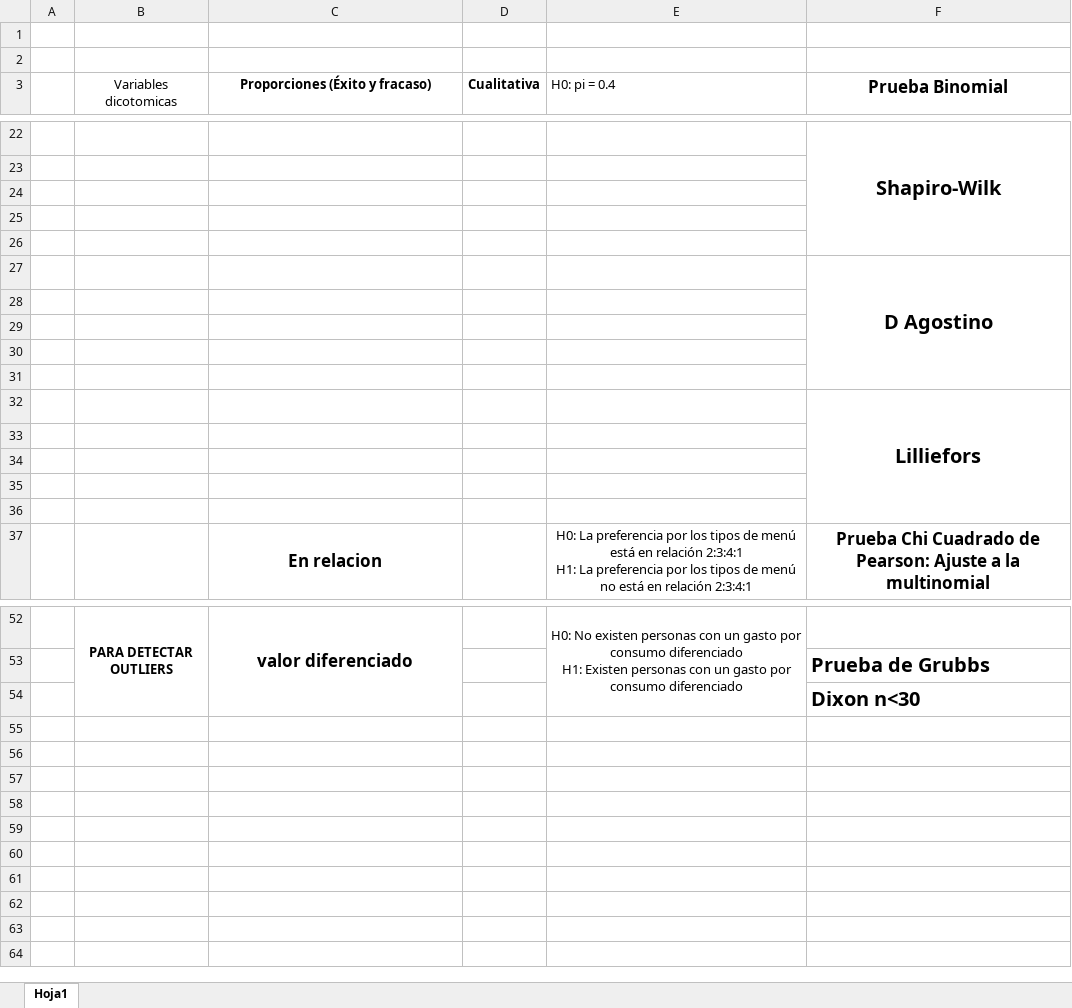
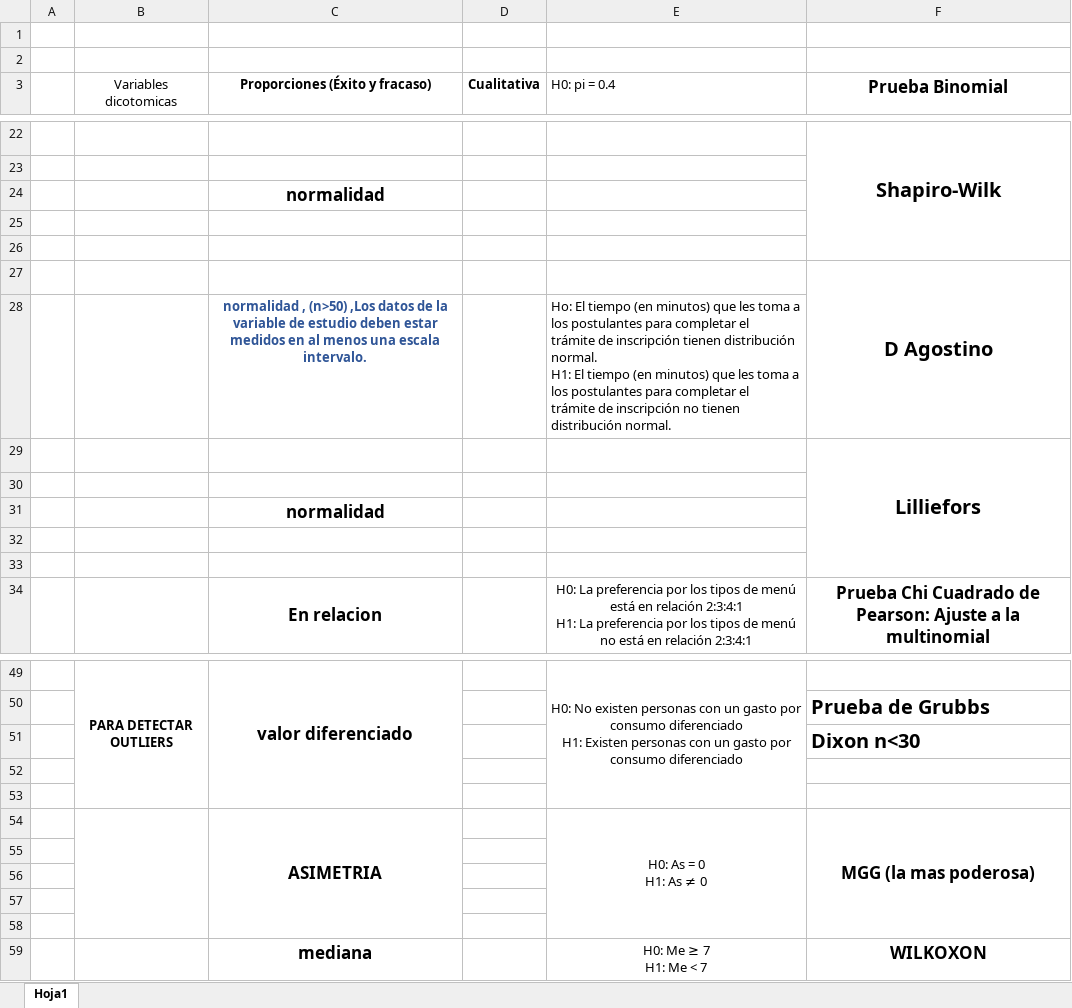
Before and after one commit to alcetasa/Estadistica-No-Parametrica, an Excel workbook: Resumen Pruebas.xlsx, sheet Hoja1, drawn as a sheet; only a part is shown, gaps mark what is left out; values as stored, in another font and other column widths than the file's, no borders; removed rows and columns are numbered as before the commit, all else as after; ↵ is a line break in a cell; the diff covers the shown part only; the diff names each change by its address in the sheet, - before the commit and + after, or states it on an @@ line.

```diff
--- a/Resumen Pruebas.xlsx (sheet Hoja1)
+++ b/Resumen Pruebas.xlsx (sheet Hoja1)
-C24 (Proporciones (Éxito y fracaso)): (empty)
+C24 (Proporciones (Éxito y fracaso)): normalidad
-row 28: (empty)
+row 28:  |  | normalidad , (n>50) ,Los datos de la variable de estudio deben estar medidos en al menos una escala ↵ intervalo. |  | Ho: El tiempo (en minutos) que les toma a los postulantes para completar el ↵ trámite de inscripción tienen distribución normal. ↵ H1: El tiempo (en minutos) que les toma a los postulantes para completar el ↵ trámite de inscripción no tienen distribución normal.
-row 29: (empty)
-row 30: (empty)
-row 31: (empty)
-C31 (Proporciones (Éxito y fracaso)): (empty)
+C31 (Proporciones (Éxito y fracaso)): normalidad
+row 52: (empty)
+row 53: (empty)
+row 54:  |  | ASIMETRIA |  | H0: As = 0 ↵ H1: As ≠ 0 | MGG (la mas poderosa)
+row 55: (empty)
+row 56: (empty)
+row 57: (empty)
+row 58: (empty)
+row 59:  |  | mediana |  | H0: Me ≥ 7 ↵ H1: Me < 7 | WILKOXON
```
Also changed, not shown: 1 added row, 1 removed row and cell formats elsewhere in this sheet, 14 other files.
